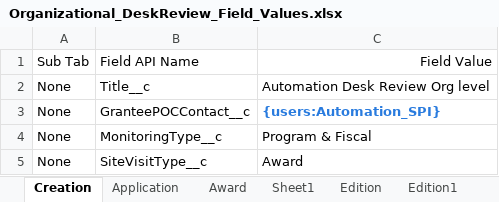
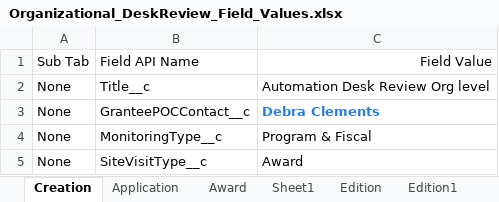
Before and after one commit to VaibhavChandratre-REISys/govgrants-product-automation, an Excel workbook: src/main/resources/Organizational_DeskReview_Field_Values.xlsx, sheet Creation, drawn as a sheet; values as stored, in another font and other column widths than the file's, no borders; the diff names each change by its address in the sheet, - before the commit and + after, or states it on an @@ line.

```diff
--- a/src/main/resources/Organizational_DeskReview_Field_Values.xlsx (sheet Creation)
+++ b/src/main/resources/Organizational_DeskReview_Field_Values.xlsx (sheet Creation)
-C3: {users:Automation_SPI}
+C3: Debra Clements
```
Also changed, not shown: sheet Award, src/main/resources/Award_Field_Values.xlsx, src/main/resources/DeskReview_Field_Values.xlsx, 11 other files.
